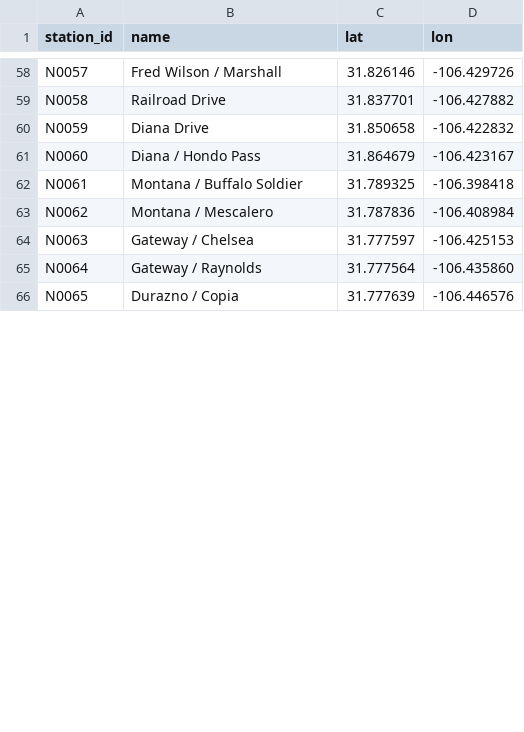
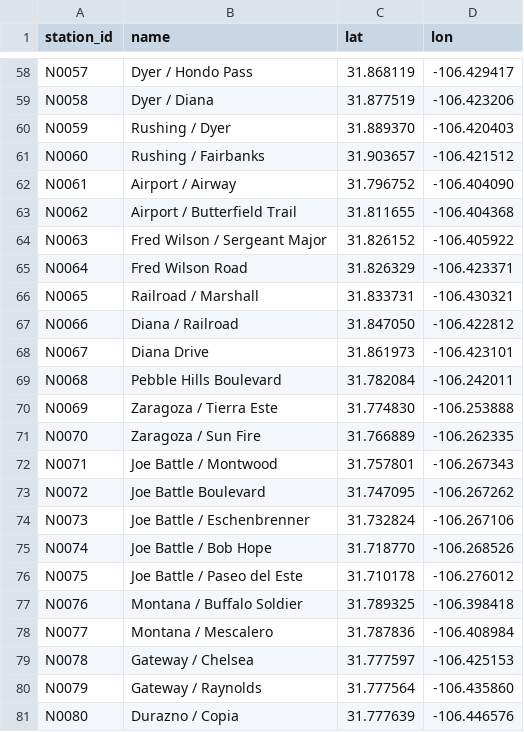
Before and after one commit to dgoodenough/texas-transit, a CSV file: urban/generated/el-paso/stations.csv, drawn as a sheet; only a part is shown, gaps mark what is left out; addresses are those after the commit; the diff covers the shown part only; the diff names each change by its address in the sheet, - before the commit and + after, or states it on an @@ line.

```diff
--- a/urban/generated/el-paso/stations.csv
+++ b/urban/generated/el-paso/stations.csv
-B58 (name): Fred Wilson / Marshall
+B58 (name): Dyer / Hondo Pass
-C58 (lat): 31.826146
+C58 (lat): 31.868119
-D58 (lon): -106.429726
+D58 (lon): -106.429417
-B59 (name): Railroad Drive
+B59 (name): Dyer / Diana
-C59 (lat): 31.837701
+C59 (lat): 31.877519
-D59 (lon): -106.427882
+D59 (lon): -106.423206
-B60 (name): Diana Drive
+B60 (name): Rushing / Dyer
-C60 (lat): 31.850658
+C60 (lat): 31.889370
-D60 (lon): -106.422832
+D60 (lon): -106.420403
-B61 (name): Diana / Hondo Pass
+B61 (name): Rushing / Fairbanks
-C61 (lat): 31.864679
+C61 (lat): 31.903657
-D61 (lon): -106.423167
+D61 (lon): -106.421512
+row 62: N0061 | Airport / Airway | 31.796752 | -106.404090
+row 63: N0062 | Airport / Butterfield Trail | 31.811655 | -106.404368
+row 64: N0063 | Fred Wilson / Sergeant Major | 31.826152 | -106.405922
+row 65: N0064 | Fred Wilson Road | 31.826329 | -106.423371
+row 66: N0065 | Railroad / Marshall | 31.833731 | -106.430321
+row 67: N0066 | Diana / Railroad | 31.847050 | -106.422812
+row 68: N0067 | Diana Drive | 31.861973 | -106.423101
+row 69: N0068 | Pebble Hills Boulevard | 31.782084 | -106.242011
+row 70: N0069 | Zaragoza / Tierra Este | 31.774830 | -106.253888
+row 71: N0070 | Zaragoza / Sun Fire | 31.766889 | -106.262335
+row 72: N0071 | Joe Battle / Montwood | 31.757801 | -106.267343
+row 73: N0072 | Joe Battle Boulevard | 31.747095 | -106.267262
+row 74: N0073 | Joe Battle / Eschenbrenner | 31.732824 | -106.267106
+row 75: N0074 | Joe Battle / Bob Hope | 31.718770 | -106.268526
+row 76: N0075 | Joe Battle / Paseo del Este | 31.710178 | -106.276012
-A77 (station_id): N0061
+A77 (station_id): N0076
-A78 (station_id): N0062
+A78 (station_id): N0077
-A79 (station_id): N0063
+A79 (station_id): N0078
-A80 (station_id): N0064
+A80 (station_id): N0079
-A81 (station_id): N0065
+A81 (station_id): N0080
```
Also changed, not shown: 100 edited cells elsewhere in this file, urban/generated/austin/candidates.csv, urban/generated/austin/line_stops.csv, 15 other files.
